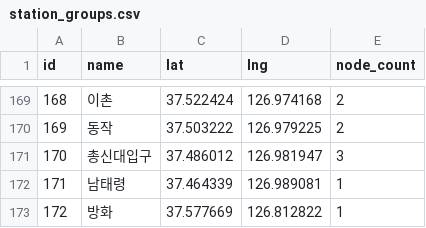
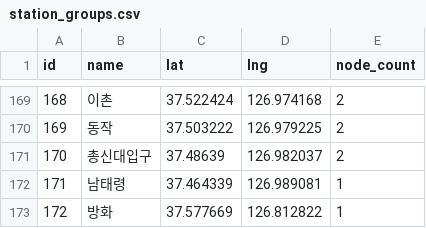
Before and after one commit to jiwon026/meetpoint, a CSV file: backend/data/out/station_groups.csv, drawn as a sheet; only a part is shown, gaps mark what is left out.

```diff
--- a/backend/data/out/station_groups.csv
+++ b/backend/data/out/station_groups.csv
@@ -170,3 +170,3 @@ id,name,lat,lng,node_count
 169,동작,37.503222,126.979225,2
-170,총신대입구,37.486012,126.981947,3
+170,총신대입구,37.48639,126.982037,2
 171,남태령,37.464339,126.989081,1
```
Also changed, not shown: backend/data/out/edges.csv, backend/data/out/stations.csv, 13 other files.
